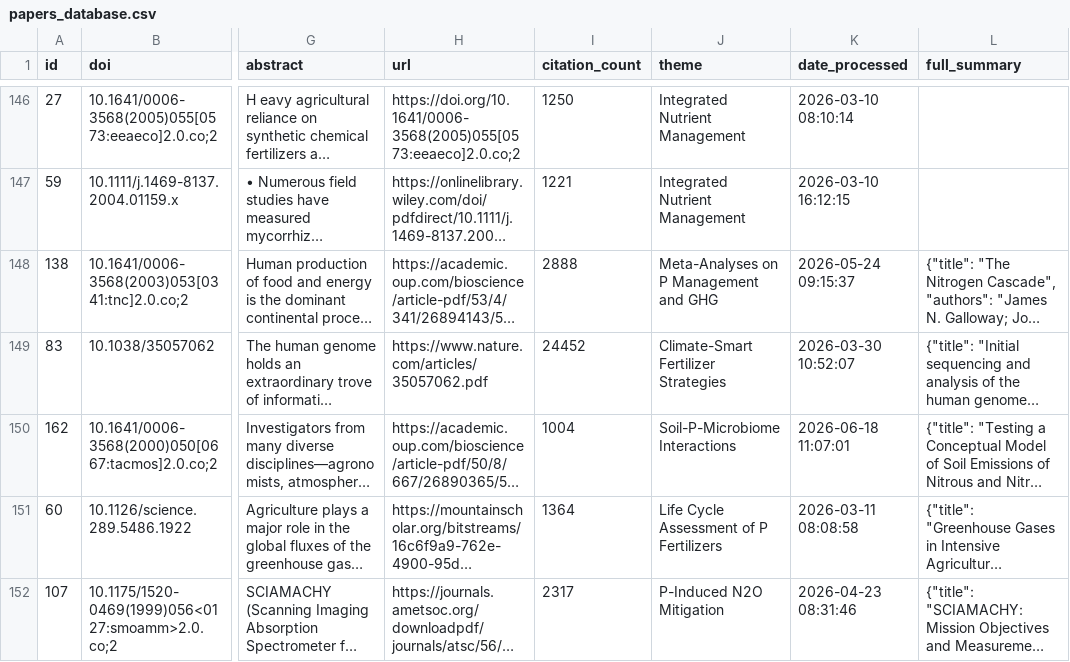
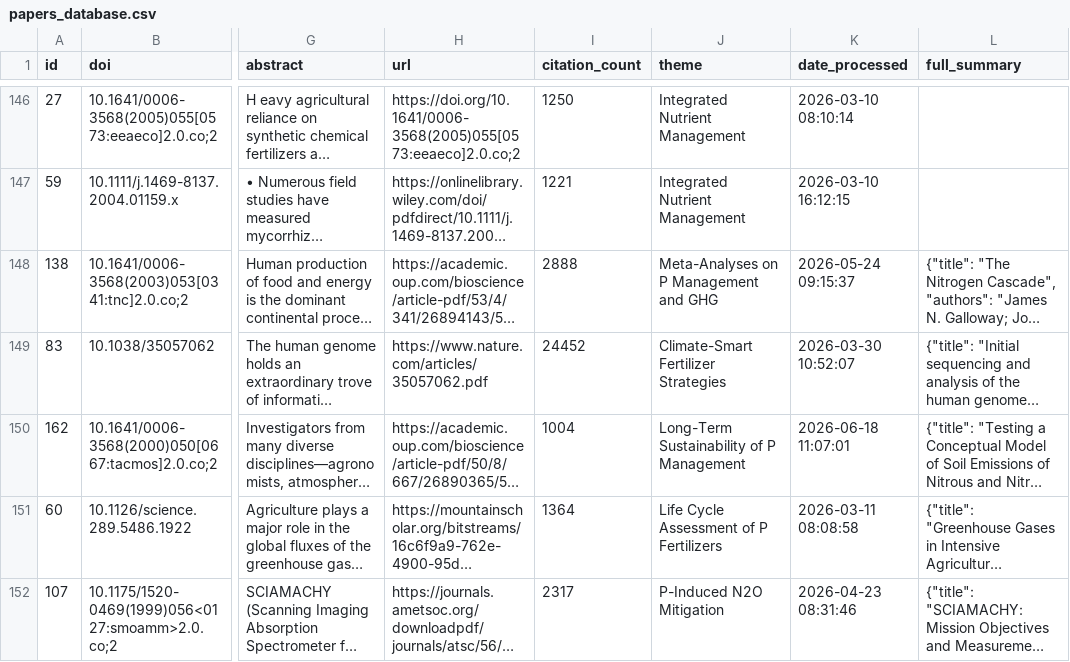
Before and after one commit to medboullouz1-alt/phosphorus-research-agent-, a CSV file: data/papers_database.csv, drawn as a sheet; only a part is shown, gaps mark what is left out; long unchanged cells end in …; the diff names each change by its address in the sheet, - before the commit and + after, or states it on an @@ line.

```diff
--- a/data/papers_database.csv
+++ b/data/papers_database.csv
-J150 (theme): Soil-P-Microbiome Interactions
+J150 (theme): Long-Term Sustainability of P Management
```
Also changed, not shown: 2 other files.
